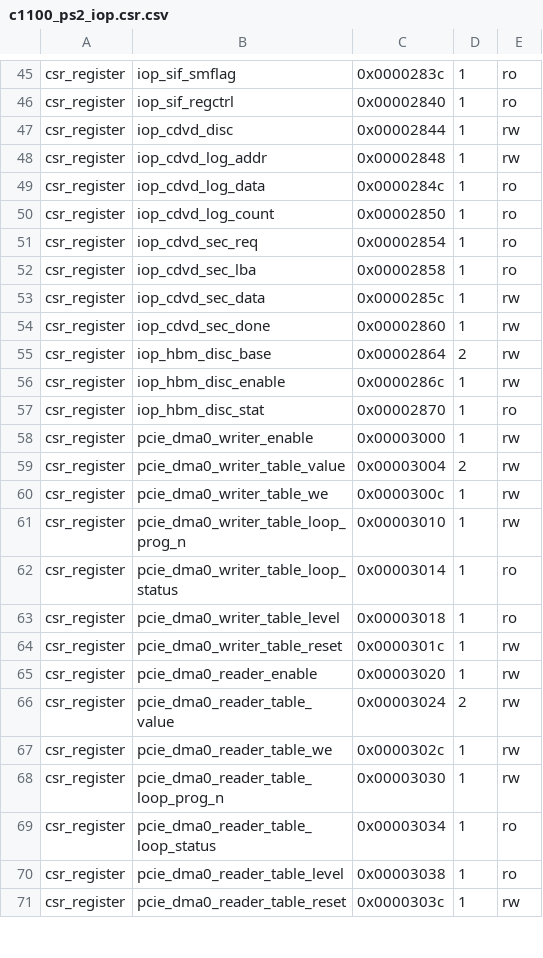
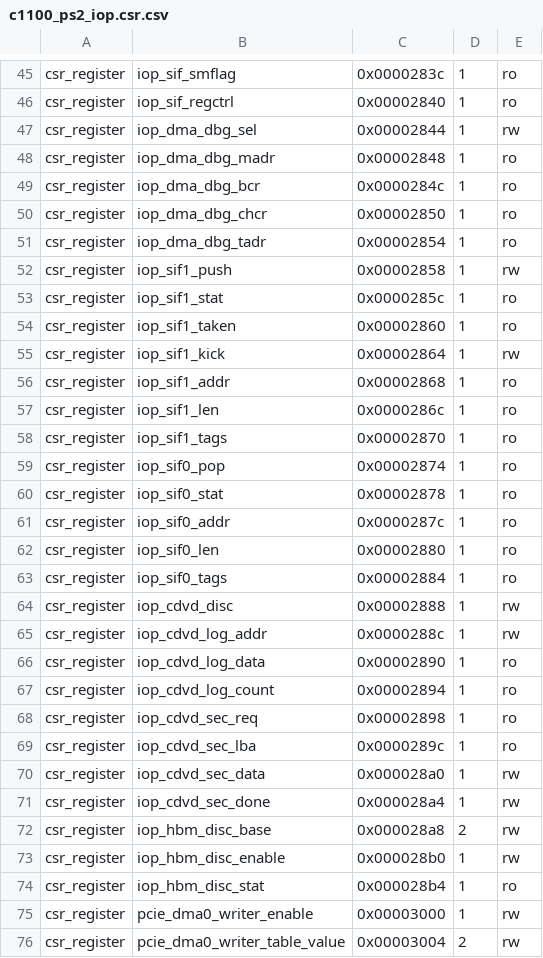
Before and after one commit to Dracnea/PS2-Xilinx-UltrascalePlus, a CSV file: bitstreams/c1100_ps2_iop.csr.csv, drawn as a sheet; only a part is shown, gaps mark what is left out; the shorter side is filled out with more unchanged rows; the diff covers the shown part only.

```diff
--- a/bitstreams/c1100_ps2_iop.csr.csv
+++ b/bitstreams/c1100_ps2_iop.csr.csv
@@ -46,13 +46,30 @@ csr_register,iop_sif_smflag,0x0000283c,1,ro
 csr_register,iop_sif_regctrl,0x00002840,1,ro
-csr_register,iop_cdvd_disc,0x00002844,1,rw
-csr_register,iop_cdvd_log_addr,0x00002848,1,rw
-csr_register,iop_cdvd_log_data,0x0000284c,1,ro
-csr_register,iop_cdvd_log_count,0x00002850,1,ro
-csr_register,iop_cdvd_sec_req,0x00002854,1,ro
-csr_register,iop_cdvd_sec_lba,0x00002858,1,ro
-csr_register,iop_cdvd_sec_data,0x0000285c,1,rw
-csr_register,iop_cdvd_sec_done,0x00002860,1,rw
-csr_register,iop_hbm_disc_base,0x00002864,2,rw
-csr_register,iop_hbm_disc_enable,0x0000286c,1,rw
-csr_register,iop_hbm_disc_stat,0x00002870,1,ro
+csr_register,iop_dma_dbg_sel,0x00002844,1,rw
+csr_register,iop_dma_dbg_madr,0x00002848,1,ro
+csr_register,iop_dma_dbg_bcr,0x0000284c,1,ro
+csr_register,iop_dma_dbg_chcr,0x00002850,1,ro
+csr_register,iop_dma_dbg_tadr,0x00002854,1,ro
+csr_register,iop_sif1_push,0x00002858,1,rw
+csr_register,iop_sif1_stat,0x0000285c,1,ro
+csr_register,iop_sif1_taken,0x00002860,1,ro
+csr_register,iop_sif1_kick,0x00002864,1,rw
+csr_register,iop_sif1_addr,0x00002868,1,ro
+csr_register,iop_sif1_len,0x0000286c,1,ro
+csr_register,iop_sif1_tags,0x00002870,1,ro
+csr_register,iop_sif0_pop,0x00002874,1,ro
+csr_register,iop_sif0_stat,0x00002878,1,ro
+csr_register,iop_sif0_addr,0x0000287c,1,ro
+csr_register,iop_sif0_len,0x00002880,1,ro
+csr_register,iop_sif0_tags,0x00002884,1,ro
+csr_register,iop_cdvd_disc,0x00002888,1,rw
+csr_register,iop_cdvd_log_addr,0x0000288c,1,rw
+csr_register,iop_cdvd_log_data,0x00002890,1,ro
+csr_register,iop_cdvd_log_count,0x00002894,1,ro
+csr_register,iop_cdvd_sec_req,0x00002898,1,ro
+csr_register,iop_cdvd_sec_lba,0x0000289c,1,ro
+csr_register,iop_cdvd_sec_data,0x000028a0,1,rw
+csr_register,iop_cdvd_sec_done,0x000028a4,1,rw
+csr_register,iop_hbm_disc_base,0x000028a8,2,rw
+csr_register,iop_hbm_disc_enable,0x000028b0,1,rw
+csr_register,iop_hbm_disc_stat,0x000028b4,1,ro
 csr_register,pcie_dma0_writer_enable,0x00003000,1,rw
```
Also changed, not shown: 1 edited cell elsewhere in this file, 7 other files.
